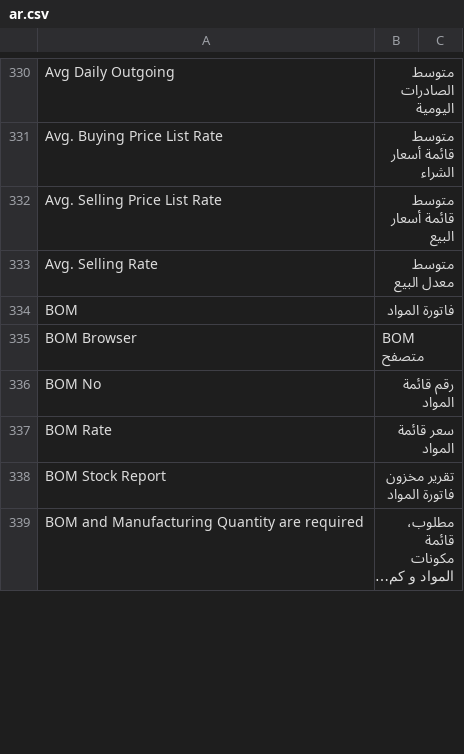
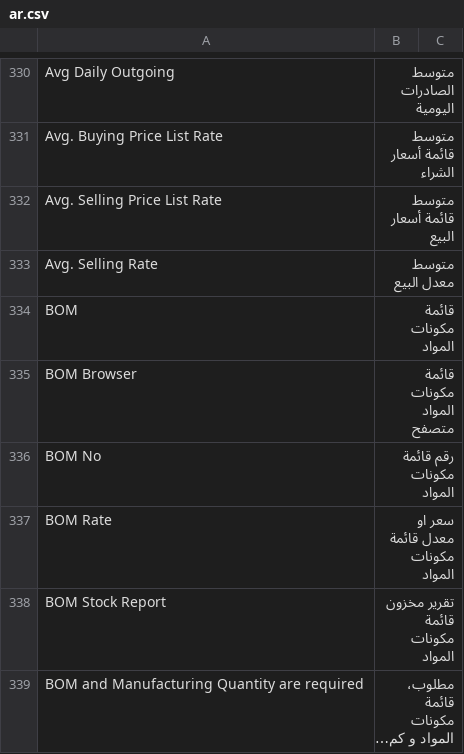
Before and after one commit to Dinext-pro/dinext_erp, a CSV file: erpnext/translations/ar.csv, drawn as a sheet; only a part is shown, gaps mark what is left out; long unchanged cells end in …; the diff covers the shown part only; the diff names each change by its address in the sheet, - before the commit and + after, or states it on an @@ line.

```diff
--- a/erpnext/translations/ar.csv
+++ b/erpnext/translations/ar.csv
-B334: فاتورة المواد
+B334: قائمة مكونات المواد
-B335: BOM متصفح
+B335: قائمة مكونات المواد متصفح
-B336: رقم قائمة المواد
+B336: رقم قائمة مكونات المواد
-B337: سعر قائمة المواد
+B337: سعر او معدل قائمة مكونات المواد
-B338: تقرير مخزون فاتورة المواد
+B338: تقرير مخزون قائمة مكونات المواد
```
Also changed, not shown: 19 edited cells elsewhere in this file.
